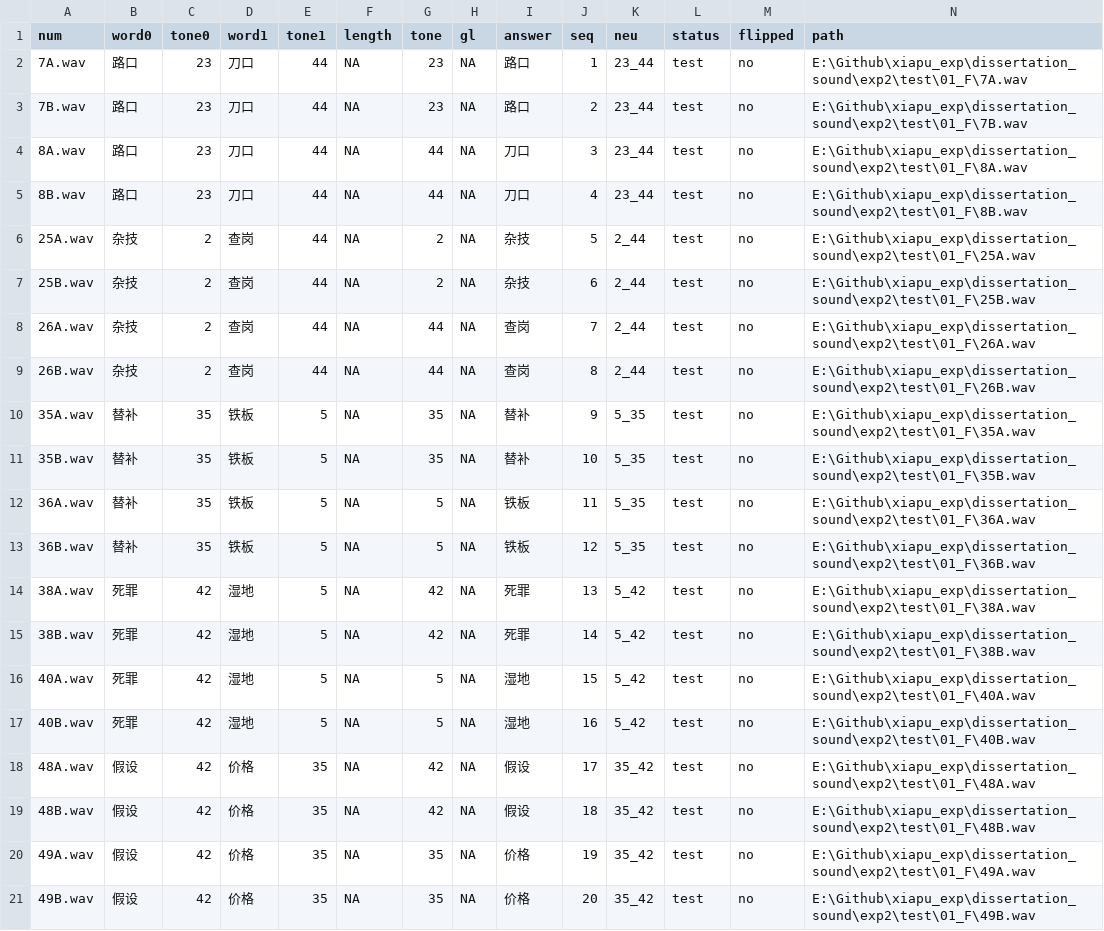
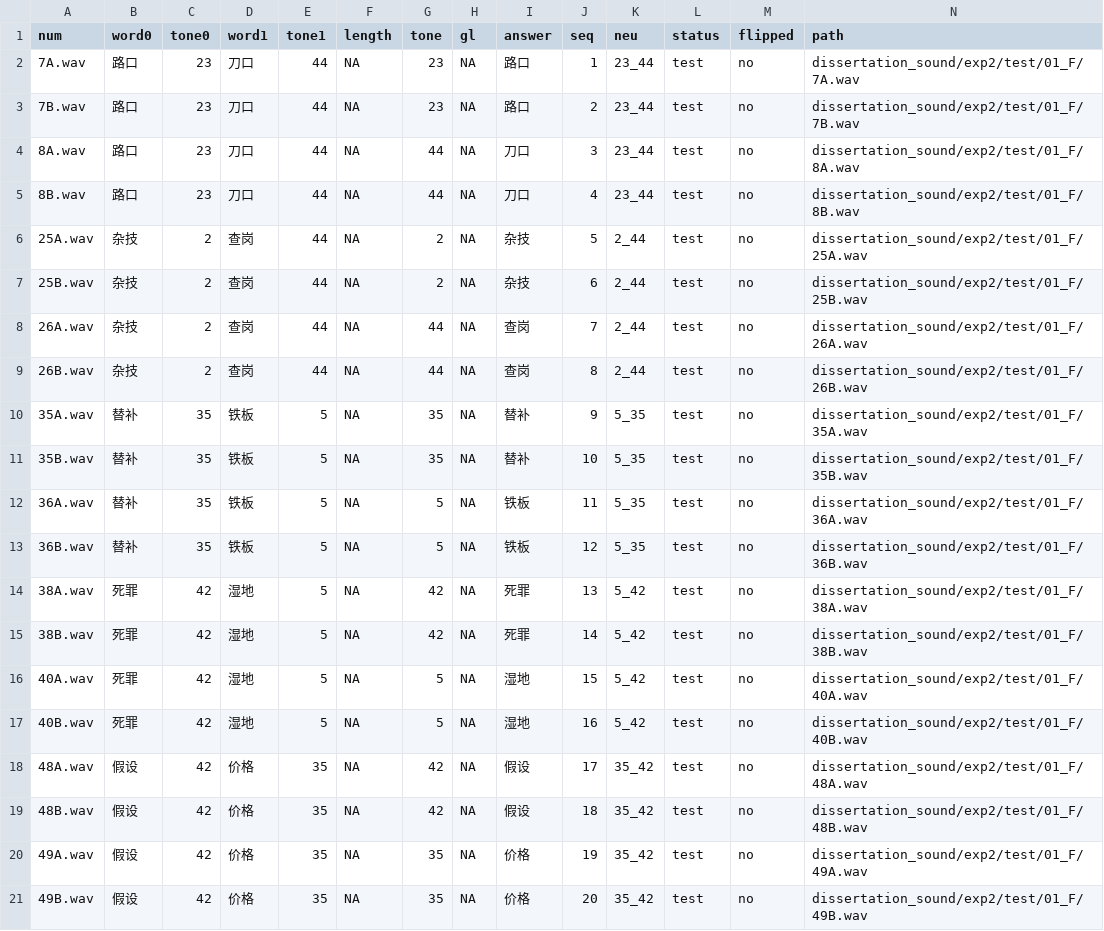
Before and after one commit to yuanucsd/xiapu_exp, a CSV file: stimuli/trialList_expII_spk1.csv, drawn as a sheet.

```diff
--- a/stimuli/trialList_expII_spk1.csv
+++ b/stimuli/trialList_expII_spk1.csv
@@ -1,21 +1,21 @@
 num,word0,tone0,word1,tone1,length,tone,gl,answer,seq,neu,status,flipped,path
-7A.wav,路口,23,刀口,44,NA,23,NA,路口,1,23_44,test,no,E:\Github\xiapu_exp\dissertation_sound\exp2\test\01_F\7A.wav
-7B.wav,路口,23,刀口,44,NA,23,NA,路口,2,23_44,test,no,E:\Github\xiapu_exp\dissertation_sound\exp2\test\01_F\7B.wav
-8A.wav,路口,23,刀口,44,NA,44,NA,刀口,3,23_44,test,no,E:\Github\xiapu_exp\dissertation_sound\exp2\test\01_F\8A.wav
-8B.wav,路口,23,刀口,44,NA,44,NA,刀口,4,23_44,test,no,E:\Github\xiapu_exp\dissertation_sound\exp2\test\01_F\8B.wav
-25A.wav,杂技,2,查岗,44,NA,2,NA,杂技,5,2_44,test,no,E:\Github\xiapu_exp\dissertation_sound\exp2\test\01_F\25A.wav
-25B.wav,杂技,2,查岗,44,NA,2,NA,杂技,6,2_44,test,no,E:\Github\xiapu_exp\dissertation_sound\exp2\test\01_F\25B.wav
-26A.wav,杂技,2,查岗,44,NA,44,NA,查岗,7,2_44,test,no,E:\Github\xiapu_exp\dissertation_sound\exp2\test\01_F\26A.wav
-26B.wav,杂技,2,查岗,44,NA,44,NA,查岗,8,2_44,test,no,E:\Github\xiapu_exp\dissertation_sound\exp2\test\01_F\26B.wav
-35A.wav,替补,35,铁板,5,NA,35,NA,替补,9,5_35,test,no,E:\Github\xiapu_exp\dissertation_sound\exp2\test\01_F\35A.wav
-35B.wav,替补,35,铁板,5,NA,35,NA,替补,10,5_35,test,no,E:\Github\xiapu_exp\dissertation_sound\exp2\test\01_F\35B.wav
-36A.wav,替补,35,铁板,5,NA,5,NA,铁板,11,5_35,test,no,E:\Github\xiapu_exp\dissertation_sound\exp2\test\01_F\36A.wav
-36B.wav,替补,35,铁板,5,NA,5,NA,铁板,12,5_35,test,no,E:\Github\xiapu_exp\dissertation_sound\exp2\test\01_F\36B.wav
-38A.wav,死罪,42,湿地,5,NA,42,NA,死罪,13,5_42,test,no,E:\Github\xiapu_exp\dissertation_sound\exp2\test\01_F\38A.wav
-38B.wav,死罪,42,湿地,5,NA,42,NA,死罪,14,5_42,test,no,E:\Github\xiapu_exp\dissertation_sound\exp2\test\01_F\38B.wav
-40A.wav,死罪,42,湿地,5,NA,5,NA,湿地,15,5_42,test,no,E:\Github\xiapu_exp\dissertation_sound\exp2\test\01_F\40A.wav
-40B.wav,死罪,42,湿地,5,NA,5,NA,湿地,16,5_42,test,no,E:\Github\xiapu_exp\dissertation_sound\exp2\test\01_F\40B.wav
-48A.wav,假设,42,价格,35,NA,42,NA,假设,17,35_42,test,no,E:\Github\xiapu_exp\dissertation_sound\exp2\test\01_F\48A.wav
-48B.wav,假设,42,价格,35,NA,42,NA,假设,18,35_42,test,no,E:\Github\xiapu_exp\dissertation_sound\exp2\test\01_F\48B.wav
-49A.wav,假设,42,价格,35,NA,35,NA,价格,19,35_42,test,no,E:\Github\xiapu_exp\dissertation_sound\exp2\test\01_F\49A.wav
-49B.wav,假设,42,价格,35,NA,35,NA,价格,20,35_42,test,no,E:\Github\xiapu_exp\dissertation_sound\exp2\test\01_F\49B.wav
+7A.wav,路口,23,刀口,44,NA,23,NA,路口,1,23_44,test,no,dissertation_sound/exp2/test/01_F/7A.wav
+7B.wav,路口,23,刀口,44,NA,23,NA,路口,2,23_44,test,no,dissertation_sound/exp2/test/01_F/7B.wav
+8A.wav,路口,23,刀口,44,NA,44,NA,刀口,3,23_44,test,no,dissertation_sound/exp2/test/01_F/8A.wav
+8B.wav,路口,23,刀口,44,NA,44,NA,刀口,4,23_44,test,no,dissertation_sound/exp2/test/01_F/8B.wav
+25A.wav,杂技,2,查岗,44,NA,2,NA,杂技,5,2_44,test,no,dissertation_sound/exp2/test/01_F/25A.wav
+25B.wav,杂技,2,查岗,44,NA,2,NA,杂技,6,2_44,test,no,dissertation_sound/exp2/test/01_F/25B.wav
+26A.wav,杂技,2,查岗,44,NA,44,NA,查岗,7,2_44,test,no,dissertation_sound/exp2/test/01_F/26A.wav
+26B.wav,杂技,2,查岗,44,NA,44,NA,查岗,8,2_44,test,no,dissertation_sound/exp2/test/01_F/26B.wav
+35A.wav,替补,35,铁板,5,NA,35,NA,替补,9,5_35,test,no,dissertation_sound/exp2/test/01_F/35A.wav
+35B.wav,替补,35,铁板,5,NA,35,NA,替补,10,5_35,test,no,dissertation_sound/exp2/test/01_F/35B.wav
+36A.wav,替补,35,铁板,5,NA,5,NA,铁板,11,5_35,test,no,dissertation_sound/exp2/test/01_F/36A.wav
+36B.wav,替补,35,铁板,5,NA,5,NA,铁板,12,5_35,test,no,dissertation_sound/exp2/test/01_F/36B.wav
+38A.wav,死罪,42,湿地,5,NA,42,NA,死罪,13,5_42,test,no,dissertation_sound/exp2/test/01_F/38A.wav
+38B.wav,死罪,42,湿地,5,NA,42,NA,死罪,14,5_42,test,no,dissertation_sound/exp2/test/01_F/38B.wav
+40A.wav,死罪,42,湿地,5,NA,5,NA,湿地,15,5_42,test,no,dissertation_sound/exp2/test/01_F/40A.wav
+40B.wav,死罪,42,湿地,5,NA,5,NA,湿地,16,5_42,test,no,dissertation_sound/exp2/test/01_F/40B.wav
+48A.wav,假设,42,价格,35,NA,42,NA,假设,17,35_42,test,no,dissertation_sound/exp2/test/01_F/48A.wav
+48B.wav,假设,42,价格,35,NA,42,NA,假设,18,35_42,test,no,dissertation_sound/exp2/test/01_F/48B.wav
+49A.wav,假设,42,价格,35,NA,35,NA,价格,19,35_42,test,no,dissertation_sound/exp2/test/01_F/49A.wav
+49B.wav,假设,42,价格,35,NA,35,NA,价格,20,35_42,test,no,dissertation_sound/exp2/test/01_F/49B.wav
```
Also changed, not shown: stimuli/trialList_expII_spk2.csv.
